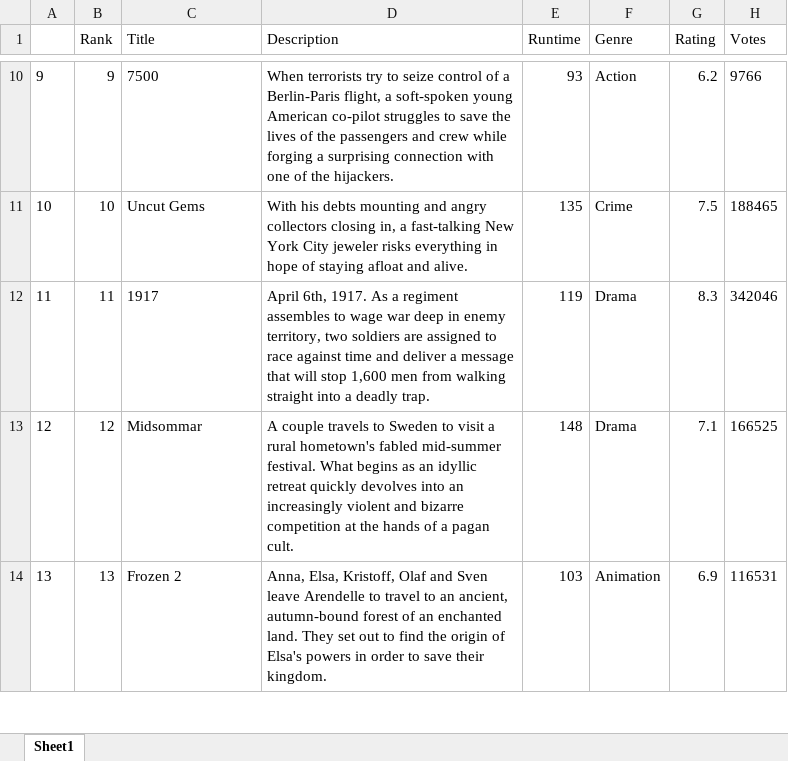
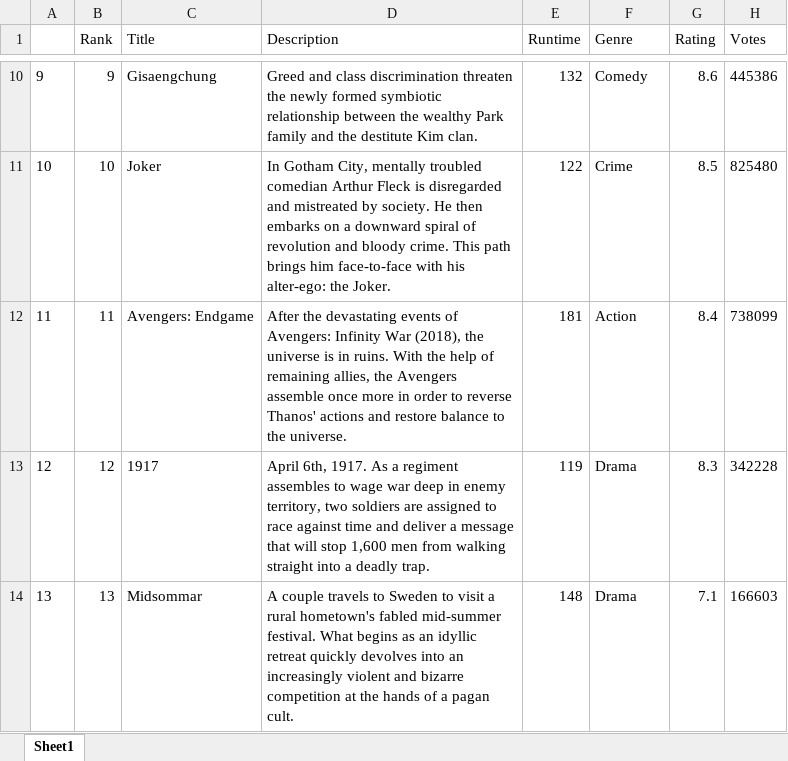
Before and after one commit to JustinAlias-lab/Fun_with_big_data, an Excel workbook: imdb2019.xlsx, sheet Sheet1, drawn as a sheet; only a part is shown, gaps mark what is left out; values as stored, in another font and other column widths than the file's, no borders; the diff covers the shown part only; the diff names each change by its address in the sheet, - before the commit and + after, or states it on an @@ line.

```diff
--- a/imdb2019.xlsx (sheet Sheet1)
+++ b/imdb2019.xlsx (sheet Sheet1)
-C10 (Title): 7500
+C10 (Title): Gisaengchung
-D10 (Description): When terrorists try to seize control of a Berlin-Paris flight, a soft-spoken young American co-pilot struggles to save the lives of the passengers and crew while forging a surprising connection with one of the hijackers.
+D10 (Description): Greed and class discrimination threaten the newly formed symbiotic relationship between the wealthy Park family and the destitute Kim clan.
-E10 (Runtime): 93
+E10 (Runtime): 132
-F10 (Genre): Action
+F10 (Genre): Comedy
-G10 (Rating): 6.2
+G10 (Rating): 8.6
-H10 (Votes): 9766
+H10 (Votes): 445386
-C11 (Title): Uncut Gems
+C11 (Title): Joker
-D11 (Description): With his debts mounting and angry collectors closing in, a fast-talking New York City jeweler risks everything in hope of staying afloat and alive.
+D11 (Description): In Gotham City, mentally troubled comedian Arthur Fleck is disregarded and mistreated by society. He then embarks on a downward spiral of revolution and bloody crime. This path brings him face-to-face with his alter-ego: the Joker.
-E11 (Runtime): 135
+E11 (Runtime): 122
-G11 (Rating): 7.5
+G11 (Rating): 8.5
-H11 (Votes): 188465
+H11 (Votes): 825480
-C12 (Title): 1917
+C12 (Title): Avengers: Endgame
-D12 (Description): April 6th, 1917. As a regiment assembles to wage war deep in enemy territory, two soldiers are assigned to race against time and deliver a message that will stop 1,600 men from walking straight into a deadly trap.
+D12 (Description): After the devastating events of Avengers: Infinity War (2018), the universe is in ruins. With the help of remaining allies, the Avengers assemble once more in order to reverse Thanos' actions and restore balance to the universe.
-E12 (Runtime): 119
+E12 (Runtime): 181
-F12 (Genre): Drama
+F12 (Genre): Action
-G12 (Rating): 8.3
+G12 (Rating): 8.4
-H12 (Votes): 342046
+H12 (Votes): 738099
-C13 (Title): Midsommar
+C13 (Title): 1917
-D13 (Description): A couple travels to Sweden to visit a rural hometown's fabled mid-summer festival. What begins as an idyllic retreat quickly devolves into an increasingly violent and bizarre competition at the hands of a pagan cult.
+D13 (Description): April 6th, 1917. As a regiment assembles to wage war deep in enemy territory, two soldiers are assigned to race against time and deliver a message that will stop 1,600 men from walking straight into a deadly trap.
-E13 (Runtime): 148
+E13 (Runtime): 119
-G13 (Rating): 7.1
+G13 (Rating): 8.3
-H13 (Votes): 166525
+H13 (Votes): 342228
-C14 (Title): Frozen 2
+C14 (Title): Midsommar
-D14 (Description): Anna, Elsa, Kristoff, Olaf and Sven leave Arendelle to travel to an ancient, autumn-bound forest of an enchanted land. They set out to find the origin of Elsa's powers in order to save their kingdom.
+D14 (Description): A couple travels to Sweden to visit a rural hometown's fabled mid-summer festival. What begins as an idyllic retreat quickly devolves into an increasingly violent and bizarre competition at the hands of a pagan cult.
-E14 (Runtime): 103
+E14 (Runtime): 148
-F14 (Genre): Animation
+F14 (Genre): Drama
-G14 (Rating): 6.9
+G14 (Rating): 7.1
-H14 (Votes): 116531
+H14 (Votes): 166603
```
Also changed, not shown: 517 edited cells elsewhere in this sheet.
